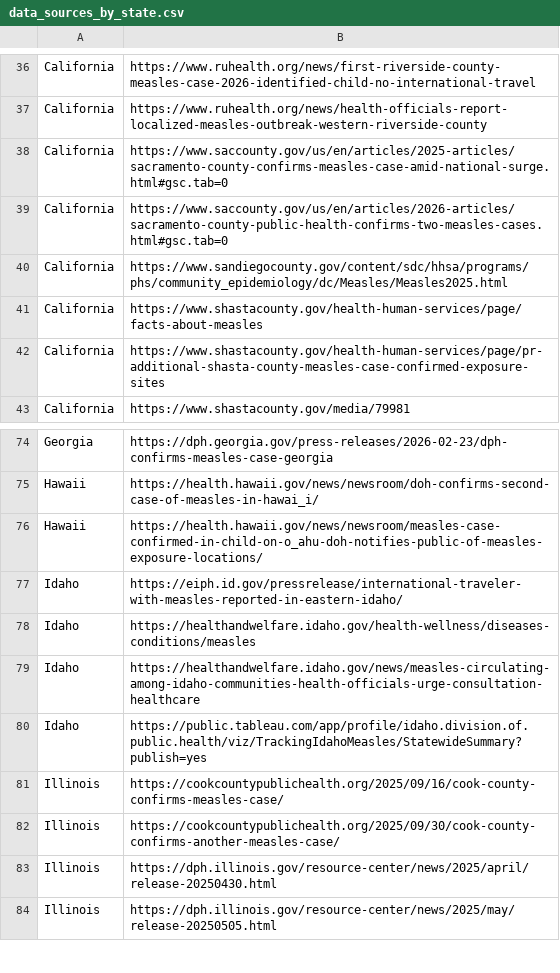
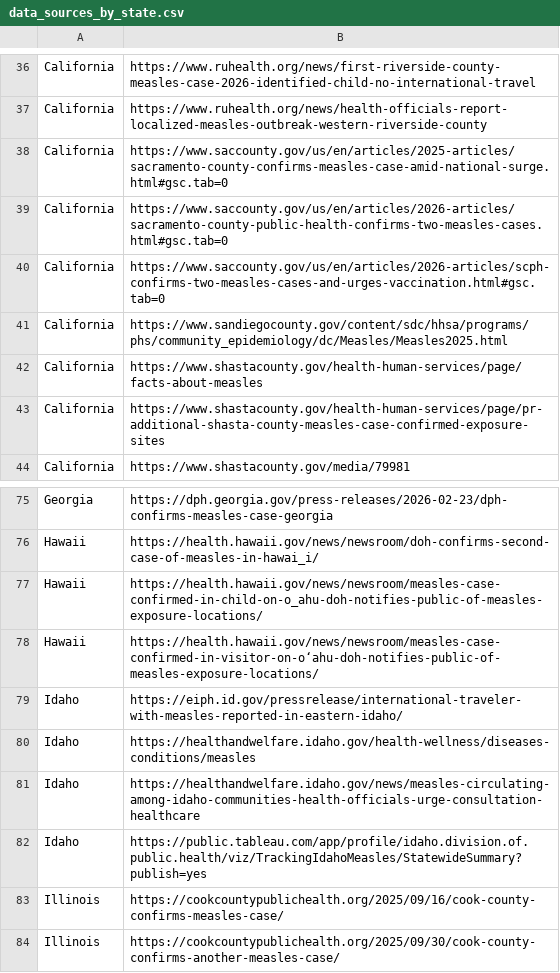
Before and after one commit to CSSEGISandData/measles_data, a CSV file: data_sources_by_state.csv, drawn as a sheet; only a part is shown, gaps mark what is left out; the shorter side is filled out with more unchanged rows.

```diff
--- a/data_sources_by_state.csv
+++ b/data_sources_by_state.csv
@@ -39,2 +39,3 @@ California,https://www.saccounty.gov/us/en/articles/2025-articles/sacramento-cou
 California,https://www.saccounty.gov/us/en/articles/2026-articles/sacramento-county-public-health-confirms-two-measles-cases.html#gsc.tab=0
+California,https://www.saccounty.gov/us/en/articles/2026-articles/scph-confirms-two-measles-cases-and-urges-vaccination.html#gsc.tab=0
 California,https://www.sandiegocounty.gov/content/sdc/hhsa/programs/phs/community_epidemiology/dc/Measles/Measles2025.html
@@ -76,2 +77,3 @@ Hawaii,https://health.hawaii.gov/news/newsroom/doh-confirms-second-case-of-measl
 Hawaii,https://health.hawaii.gov/news/newsroom/measles-case-confirmed-in-child-on-o_ahu-doh-notifies-public-of-measles-exposure-locations/
+Hawaii,https://health.hawaii.gov/news/newsroom/measles-case-confirmed-in-visitor-on-oʻahu-doh-notifies-public-of-measles-exposure-locations/
 Idaho,https://eiph.id.gov/pressrelease/international-traveler-with-measles-reported-in-eastern-idaho/
```
Also changed, not shown: Top_states_time_series.csv, measles_county_all_updates.csv, 1 other file.
